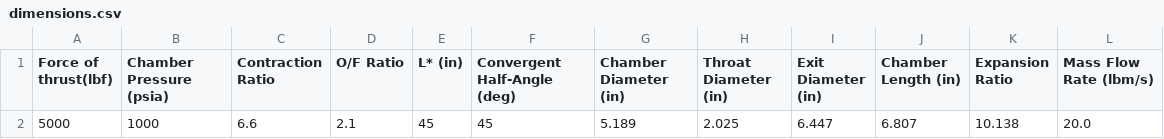
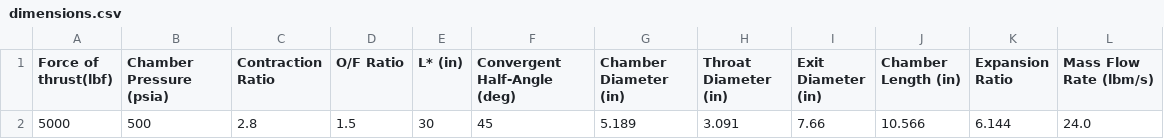
Before and after one commit to PURPL-Purdue/Turbopump, a CSV file: TCA/TCA Sizing Code Files/Dimensions CSV/dimensions.csv, drawn as a sheet.

```diff
--- a/TCA/TCA Sizing Code Files/Dimensions CSV/dimensions.csv
+++ b/TCA/TCA Sizing Code Files/Dimensions CSV/dimensions.csv
@@ -1,2 +1,2 @@
 Force of thrust(lbf),Chamber Pressure (psia),Contraction Ratio,O/F Ratio,L* (in),Convergent Half-Angle (deg),Chamber Diameter (in),Throat Diameter (in),Exit Diameter (in),Chamber Length (in),Expansion Ratio,Mass Flow Rate (lbm/s)
-5000,1000,6.6,2.1,45,45,5.189,2.025,6.447,6.807,10.138,20.0
+5000,500,2.8,1.5,30,45,5.189,3.091,7.66,10.566,6.144,24.0
```
Also changed, not shown: TCA/HEAT_TRANSFER/3D_Heat transfer_Python/turbopump_poly_coeffs.csv, TCA/HEAT_TRANSFER/3D_Heat transfer_Python/turbopump_properties.csv, 10 other files.
